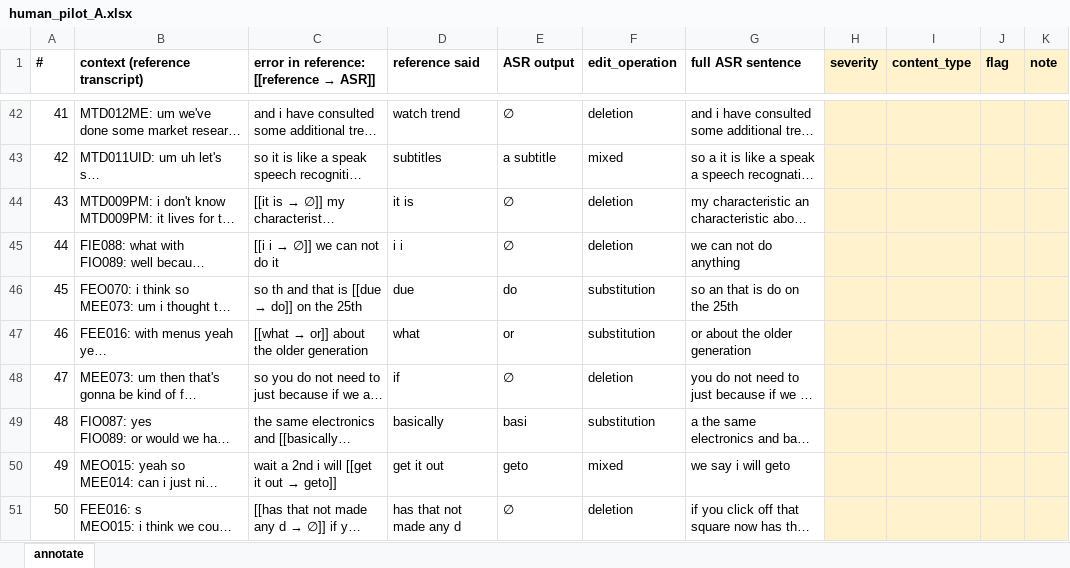
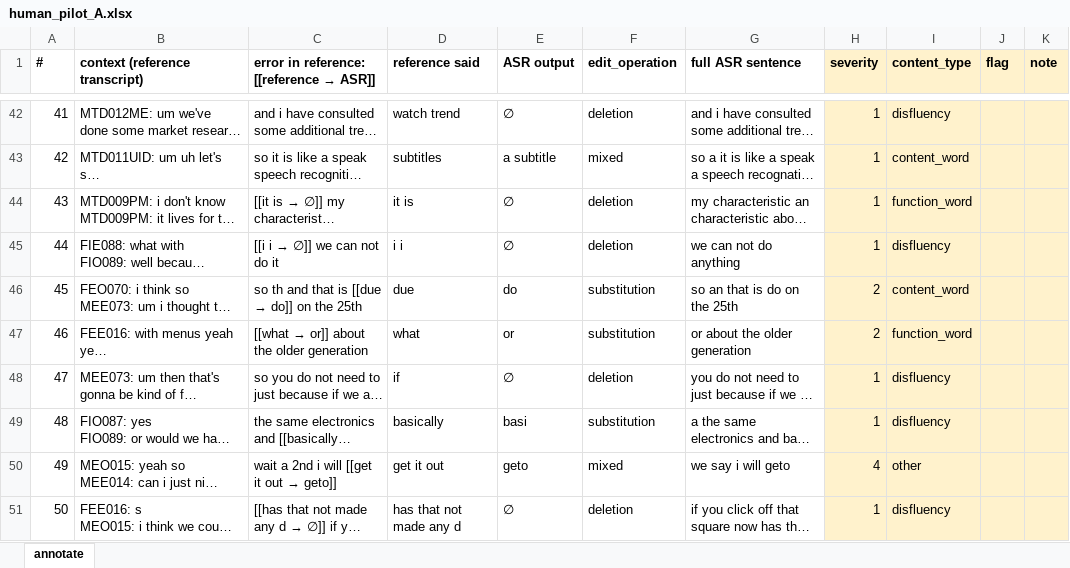
Before and after one commit to DEM1TASSE/asr-semantic-wer, an Excel workbook: annotation/human_pilot_A.xlsx, sheet annotate, drawn as a sheet; only a part is shown, gaps mark what is left out; long unchanged cells end in …; values as stored, in another font and other column widths than the file's, no borders; the diff covers the shown part only; the diff names each change by its address in the sheet, - before the commit and + after, or states it on an @@ line.

```diff
--- a/annotation/human_pilot_A.xlsx (sheet annotate)
+++ b/annotation/human_pilot_A.xlsx (sheet annotate)
-H42:H45 (severity): (empty)
+H42:H45 (severity): 1
-I42 (content_type): (empty)
+I42 (content_type): disfluency
-I43 (content_type): (empty)
+I43 (content_type): content_word
-I44 (content_type): (empty)
+I44 (content_type): function_word
-I45 (content_type): (empty)
+I45 (content_type): disfluency
-H46:H47 (severity): (empty)
+H46:H47 (severity): 2
-I46 (content_type): (empty)
+I46 (content_type): content_word
-I47 (content_type): (empty)
+I47 (content_type): function_word
-H48:H49 (severity): (empty)
+H48:H49 (severity): 1
-I48:I49 (content_type): (empty)
+I48:I49 (content_type): disfluency
-H50 (severity): (empty)
+H50 (severity): 4
-I50 (content_type): (empty)
+I50 (content_type): other
-H51 (severity): (empty)
+H51 (severity): 1
-I51 (content_type): (empty)
+I51 (content_type): disfluency
```
Also changed, not shown: 85 edited cells elsewhere in this sheet, 3 other files.
